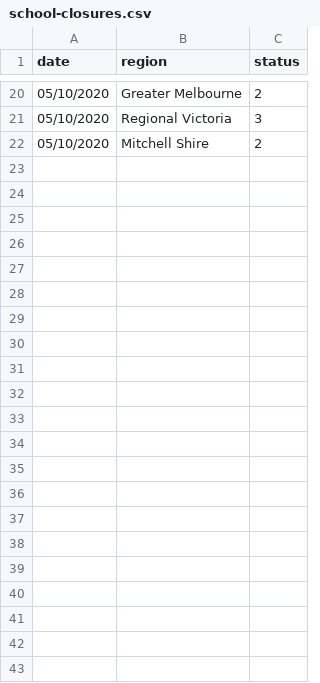
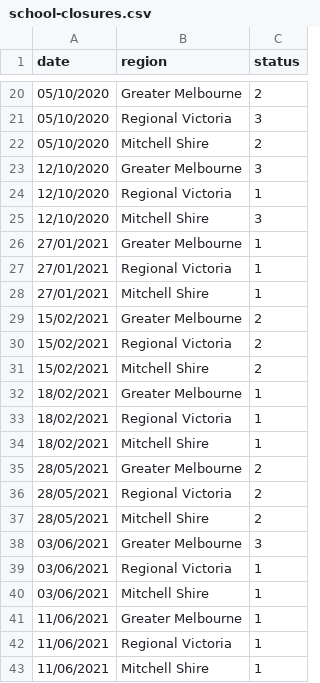
Before and after one commit to calebtriscari/misc, a CSV file: school-closures.csv, drawn as a sheet; only a part is shown, gaps mark what is left out.

Commit message:
Add files via upload

```diff
--- a/school-closures.csv
+++ b/school-closures.csv
@@ -22 +22,22 @@ date,region,status
 05/10/2020,Mitchell Shire,2
+12/10/2020,Greater Melbourne,3
+12/10/2020,Regional Victoria,1
+12/10/2020,Mitchell Shire,3
+27/01/2021,Greater Melbourne,1
+27/01/2021,Regional Victoria,1
+27/01/2021,Mitchell Shire,1
+15/02/2021,Greater Melbourne,2
+15/02/2021,Regional Victoria,2
+15/02/2021,Mitchell Shire,2
+18/02/2021,Greater Melbourne,1
+18/02/2021,Regional Victoria,1
+18/02/2021,Mitchell Shire,1
+28/05/2021,Greater Melbourne,2
+28/05/2021,Regional Victoria,2
+28/05/2021,Mitchell Shire,2
+03/06/2021,Greater Melbourne,3
+03/06/2021,Regional Victoria,1
+03/06/2021,Mitchell Shire,1
+11/06/2021,Greater Melbourne,1
+11/06/2021,Regional Victoria,1
+11/06/2021,Mitchell Shire,1
```
